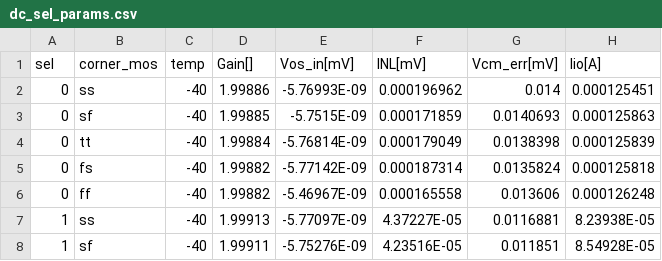
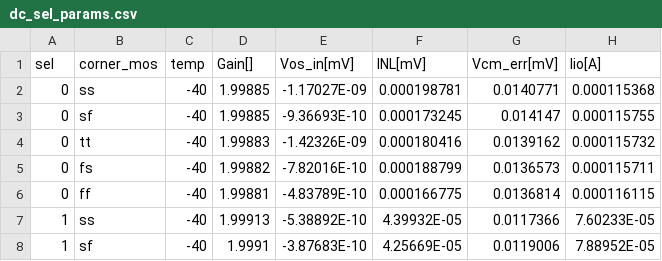
Before and after one commit to tatzelbrumm/sg13cmos5l_cm_ip__single2diff2single, a CSV file: macros/sg13cmos5l_IOPadSingle2Diff/verification/cace/results/sg13cmos5l_IOPadSingle2Diff/dc_sel_params.csv, drawn as a sheet; only a part is shown; the diff covers the shown part only.

```diff
--- a/macros/sg13cmos5l_IOPadSingle2Diff/verification/cace/results/sg13cmos5l_IOPadSingle2Diff/dc_sel_params.csv
+++ b/macros/sg13cmos5l_IOPadSingle2Diff/verification/cace/results/sg13cmos5l_IOPadSingle2Diff/dc_sel_params.csv
@@ -1,8 +1,8 @@
 sel,corner_mos,temp,Gain[],Vos_in[mV],INL[mV],Vcm_err[mV],Iio[A]
-0,ss,-40,1.99886,-5.76993E-09,0.000196962,0.014,0.000125451
-0,sf,-40,1.99885,-5.7515E-09,0.000171859,0.0140693,0.000125863
-0,tt,-40,1.99884,-5.76814E-09,0.000179049,0.0138398,0.000125839
-0,fs,-40,1.99882,-5.77142E-09,0.000187314,0.0135824,0.000125818
-0,ff,-40,1.99882,-5.46967E-09,0.000165558,0.013606,0.000126248
-1,ss,-40,1.99913,-5.77097E-09,4.37227E-05,0.0116881,8.23938E-05
-1,sf,-40,1.99911,-5.75276E-09,4.23516E-05,0.011851,8.54928E-05
+0,ss,-40,1.99885,-1.17027E-09,0.000198781,0.0140771,0.000115368
+0,sf,-40,1.99885,-9.36693E-10,0.000173245,0.014147,0.000115755
+0,tt,-40,1.99883,-1.42326E-09,0.000180416,0.0139162,0.000115732
+0,fs,-40,1.99882,-7.82016E-10,0.000188799,0.0136573,0.000115711
+0,ff,-40,1.99881,-4.83789E-10,0.000166775,0.0136814,0.000116115
+1,ss,-40,1.99913,-5.38892E-10,4.39932E-05,0.0117366,7.60233E-05
+1,sf,-40,1.9991,-3.87683E-10,4.25669E-05,0.0119006,7.88952E-05
```
Also changed, not shown: 165 edited cells elsewhere in this file, 1 other file.
